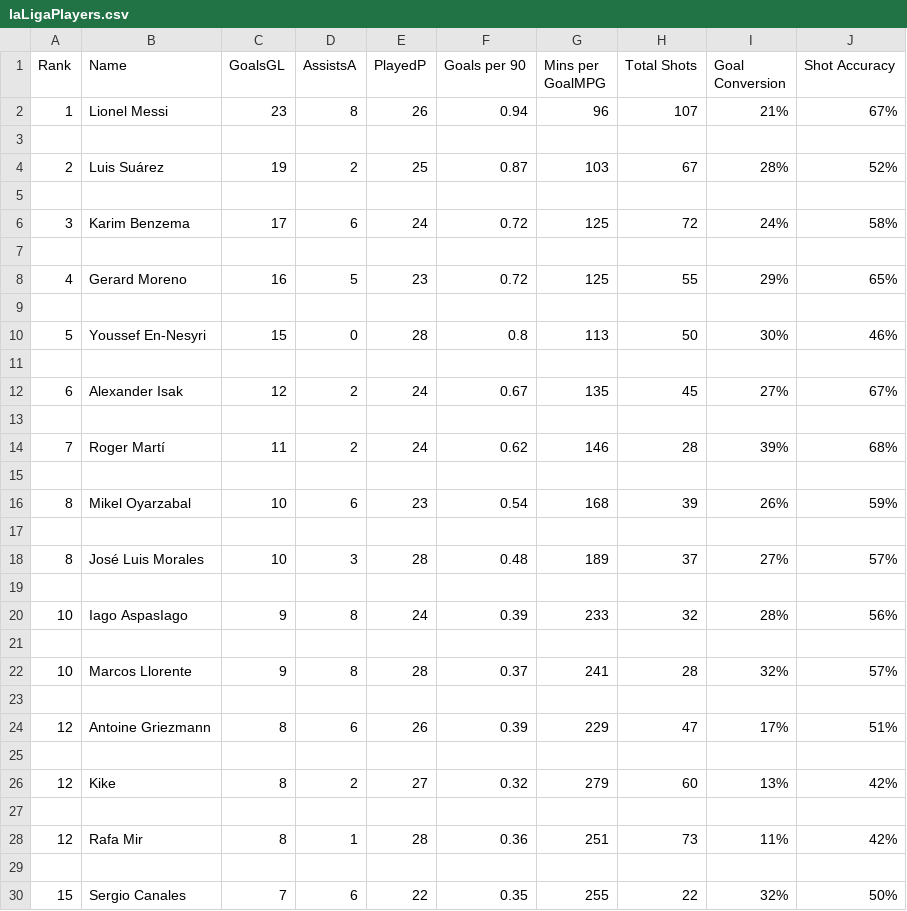
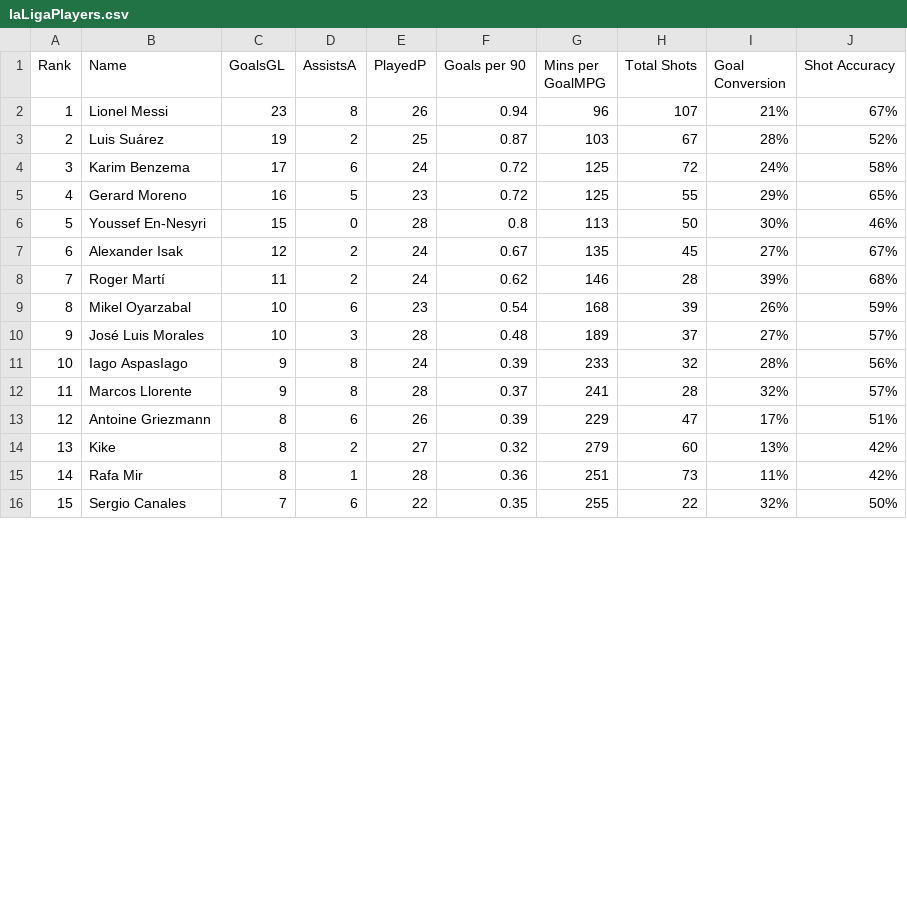
Before and after one commit to osaren/mgp, a CSV file: myapp/excel_data/la liga/players/laLigaPlayers.csv, drawn as a sheet; only a part is shown; the diff covers the shown part only.

```diff
--- a/myapp/excel_data/la liga/players/laLigaPlayers.csv
+++ b/myapp/excel_data/la liga/players/laLigaPlayers.csv
@@ -2,29 +2,15 @@ Rank,Name,GoalsGL,AssistsA,PlayedP,Goals per 90,Mins per GoalMPG,Total Shots,Goa
 1,Lionel Messi,23,8,26,0.94,96,107,21%,67%
-,,,,,,,,,
 2,Luis Suárez,19,2,25,0.87,103,67,28%,52%
-,,,,,,,,,
 3,Karim Benzema,17,6,24,0.72,125,72,24%,58%
-,,,,,,,,,
 4,Gerard Moreno,16,5,23,0.72,125,55,29%,65%
-,,,,,,,,,
 5,Youssef En-Nesyri,15,0,28,0.8,113,50,30%,46%
-,,,,,,,,,
 6,Alexander Isak,12,2,24,0.67,135,45,27%,67%
-,,,,,,,,,
 7,Roger Martí,11,2,24,0.62,146,28,39%,68%
-,,,,,,,,,
 8,Mikel Oyarzabal,10,6,23,0.54,168,39,26%,59%
-,,,,,,,,,
-8,José Luis Morales,10,3,28,0.48,189,37,27%,57%
-,,,,,,,,,
+9,José Luis Morales,10,3,28,0.48,189,37,27%,57%
 10,Iago AspasIago ,9,8,24,0.39,233,32,28%,56%
-,,,,,,,,,
-10,Marcos Llorente,9,8,28,0.37,241,28,32%,57%
-,,,,,,,,,
+11,Marcos Llorente,9,8,28,0.37,241,28,32%,57%
 12,Antoine Griezmann,8,6,26,0.39,229,47,17%,51%
-,,,,,,,,,
-12,Kike,8,2,27,0.32,279,60,13%,42%
-,,,,,,,,,
-12,Rafa Mir,8,1,28,0.36,251,73,11%,42%
-,,,,,,,,,
+13,Kike,8,2,27,0.32,279,60,13%,42%
+14,Rafa Mir,8,1,28,0.36,251,73,11%,42%
 15,Sergio Canales,7,6,22,0.35,255,22,32%,50%
```
Also changed, not shown: 10 removed rows and 10 edited cells elsewhere in this file, 6 other files.
